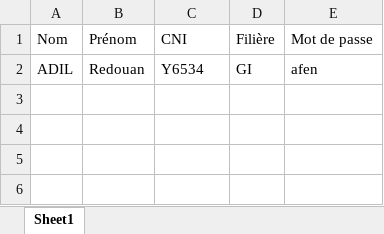
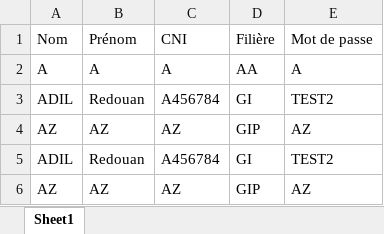
Before and after one commit to koya19/LastHope, an Excel workbook: ProjectJava/data/ListeRespo.xlsx, sheet Sheet1, drawn as a sheet; values as stored, in another font and other column widths than the file's, no borders; addresses are those after the commit; the diff names each change by its address in the sheet, - before the commit and + after, or states it on an @@ line.

```diff
--- a/ProjectJava/data/ListeRespo.xlsx (sheet Sheet1)
+++ b/ProjectJava/data/ListeRespo.xlsx (sheet Sheet1)
+row 2: A | A | A | AA | A
-C3: Y6534
+C3: A456784
-E3: afen
+E3: TEST2
+row 4: AZ | AZ | AZ | GIP | AZ
+row 5: ADIL | Redouan | A456784 | GI | TEST2
+row 6: AZ | AZ | AZ | GIP | AZ
```
Also changed, not shown: ProjectJava/data/Ecole.xlsx, ProjectJava/data/ListeAdmin.xlsx, 23 other files.
